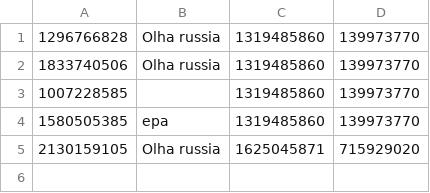
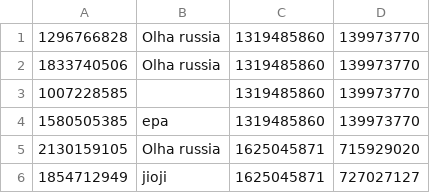
Before and after one commit to Rafael-P/Projeto-de-Avaliacao_Senai, a CSV file: Database/Comentario.csv, drawn as a sheet.

```diff
--- a/Database/Comentario.csv
+++ b/Database/Comentario.csv
@@ -5 +5,2 @@
 2130159105;Olha russia;1625045871;715929020
+1854712949;jioji;1625045871;727027127
```
Also changed, not shown: 3 other files.
